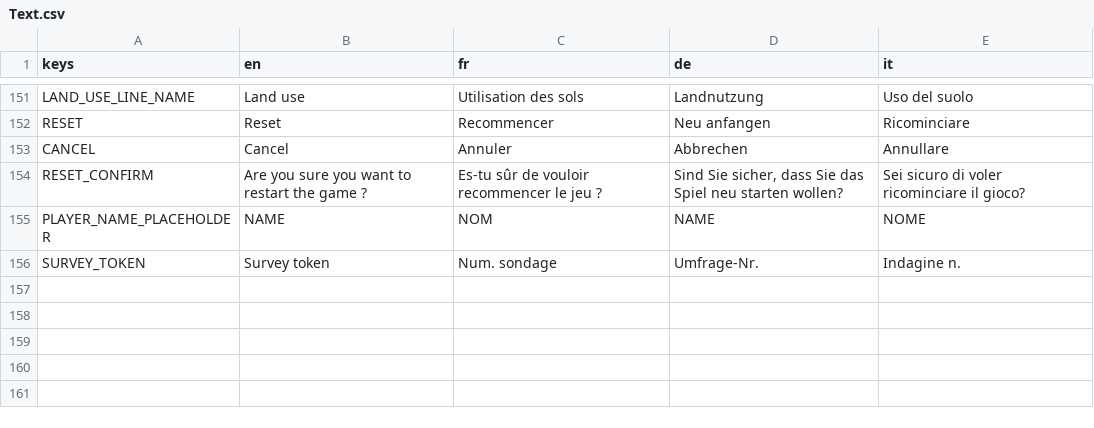
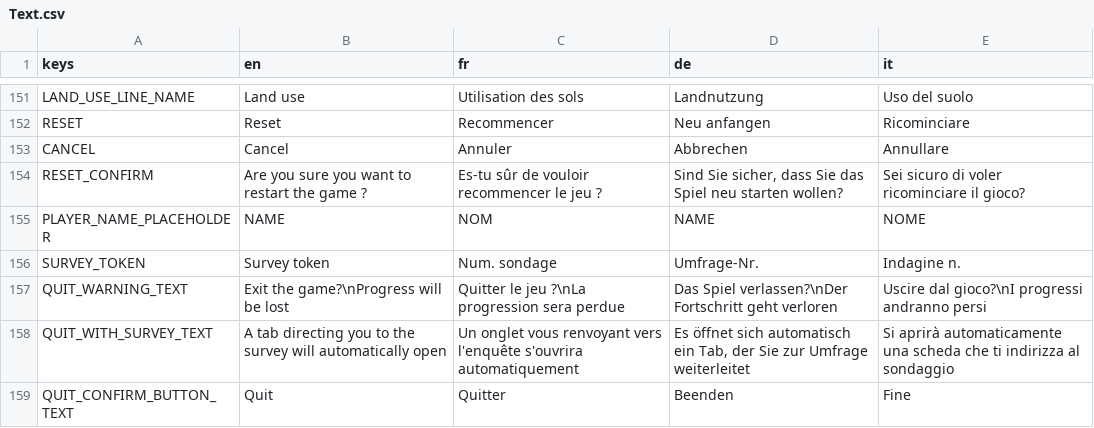
Before and after one commit to usi-sweet-sure/EnsuredEnergy_GDScript, a CSV file: Text.csv, drawn as a sheet; only a part is shown, gaps mark what is left out.

Commit message:
quit the game (wip)

```diff
--- a/Text.csv
+++ b/Text.csv
@@ -188 +188,4 @@ PLAYER_NAME_PLACEHOLDER,NAME,NOM,NAME,NOME
 SURVEY_TOKEN,Survey token,Num. sondage,Umfrage-Nr.,Indagine n.
+QUIT_WARNING_TEXT,Exit the game?\nProgress will be lost,Quitter le jeu ?\nLa progression sera perdue,Das Spiel verlassen?\nDer Fortschritt geht verloren,Uscire dal gioco?\nI progressi andranno persi
+QUIT_WITH_SURVEY_TEXT,A tab directing you to the survey will automatically open,Un onglet vous renvoyant vers l'enquête s'ouvrira automatiquement,"Es öffnet sich automatisch ein Tab, der Sie zur Umfrage weiterleitet",Si aprirà automaticamente una scheda che ti indirizza al sondaggio
+QUIT_CONFIRM_BUTTON_TEXT,Quit,Quitter,Beenden,Fine
```
Also changed, not shown: 13 other files.
